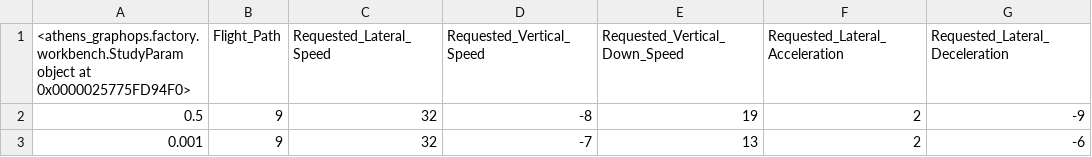
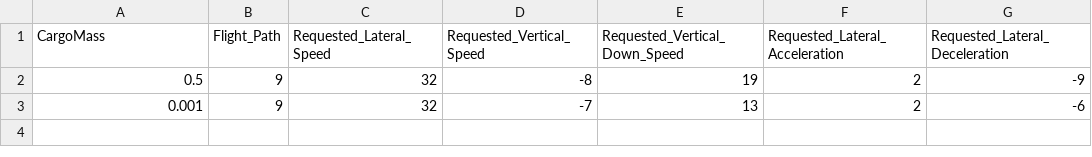
Before and after one commit to symbench/athens-graphops, a CSV file: designs-hackathon2/FalconS4_study.csv, drawn as a sheet; only a part is shown; the diff names each change by its address in the sheet, - before the commit and + after, or states it on an @@ line.

```diff
--- a/designs-hackathon2/FalconS4_study.csv
+++ b/designs-hackathon2/FalconS4_study.csv
-A1: <athens_graphops.factory.workbench.StudyParam object at 0x0000025775FD94F0>
+A1: CargoMass
```
Also changed, not shown: designs-hackathon2/FalconLight_study.csv, designs-hackathon2/FalconM4RotatedCargoCaseb_study.csv.
